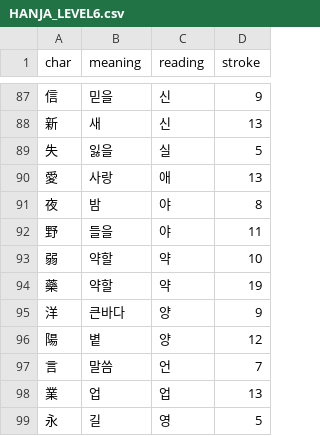
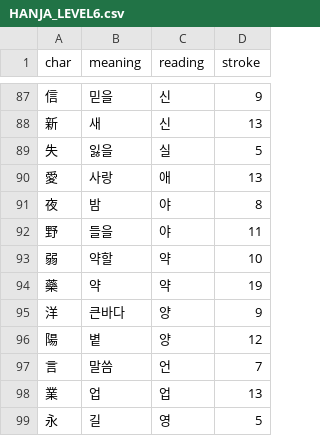
Before and after one commit to Cream325/HanjaStudy, a CSV file: HanjaStudy/HANJA_FILES/HANJA_LEVEL6.csv, drawn as a sheet; only a part is shown, gaps mark what is left out.

```diff
--- a/HanjaStudy/HANJA_FILES/HANJA_LEVEL6.csv
+++ b/HanjaStudy/HANJA_FILES/HANJA_LEVEL6.csv
@@ -93,3 +93,3 @@
 弱,약할,약,10
-藥,약할,약,19
+藥,약,약,19
 洋,큰바다,양,9
```
Also changed, not shown: 25 other files.
